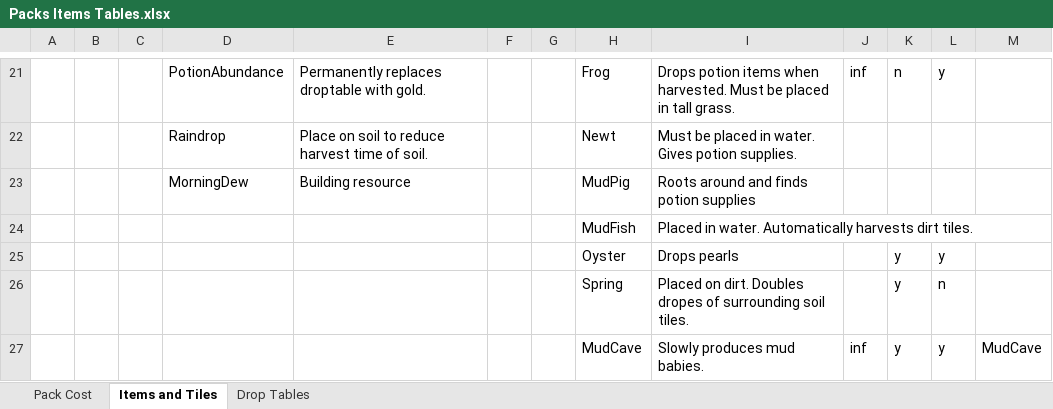
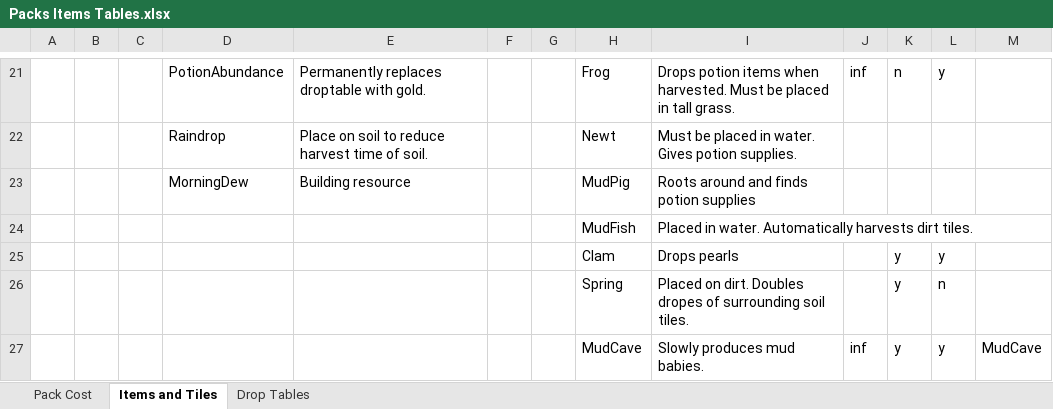
Before and after one commit to RyanRothweiler/pack_world, an Excel workbook: pack_world_game/design/Packs Items Tables.xlsx, sheet Items and Tiles, drawn as a sheet; only a part is shown, gaps mark what is left out; values as stored, in another font and other column widths than the file's, no borders; conditional formats and table styles not drawn; the diff names each change by its address in the sheet, - before the commit and + after, or states it on an @@ line.

```diff
--- a/pack_world_game/design/Packs Items Tables.xlsx (sheet Items and Tiles)
+++ b/pack_world_game/design/Packs Items Tables.xlsx (sheet Items and Tiles)
-H25: Oyster
+H25: Clam
```
Also changed, not shown: sheet Drop Tables, 18 other files.
